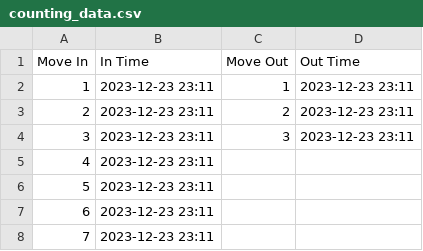
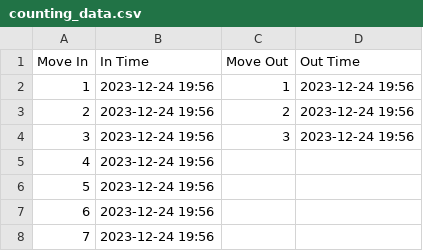
Before and after one commit to xuanhienn/People-Couting-System, a CSV file: utils/data/logs/counting_data.csv, drawn as a sheet.

```diff
--- a/utils/data/logs/counting_data.csv
+++ b/utils/data/logs/counting_data.csv
@@ -1,8 +1,8 @@
 "Move In","In Time","Move Out","Out Time"
-"1","2023-12-23 23:11","1","2023-12-23 23:11"
-"2","2023-12-23 23:11","2","2023-12-23 23:11"
-"3","2023-12-23 23:11","3","2023-12-23 23:11"
-"4","2023-12-23 23:11","",""
-"5","2023-12-23 23:11","",""
-"6","2023-12-23 23:11","",""
-"7","2023-12-23 23:11","",""
+"1","2023-12-24 19:56","1","2023-12-24 19:56"
+"2","2023-12-24 19:56","2","2023-12-24 19:56"
+"3","2023-12-24 19:56","3","2023-12-24 19:56"
+"4","2023-12-24 19:56","",""
+"5","2023-12-24 19:56","",""
+"6","2023-12-24 19:56","",""
+"7","2023-12-24 19:56","",""
```
Also changed, not shown: 2 other files.
